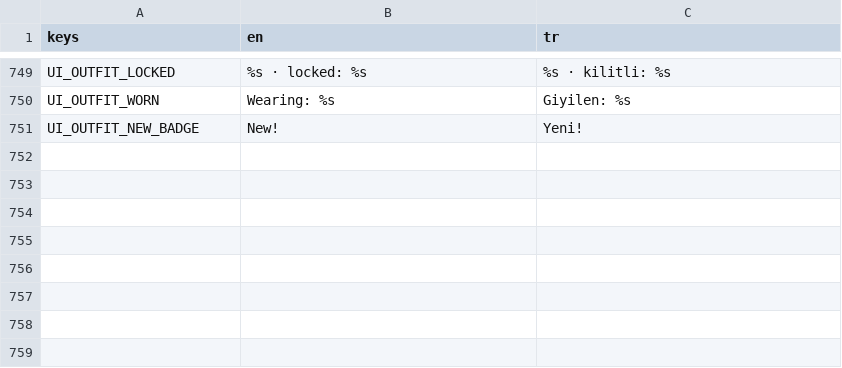
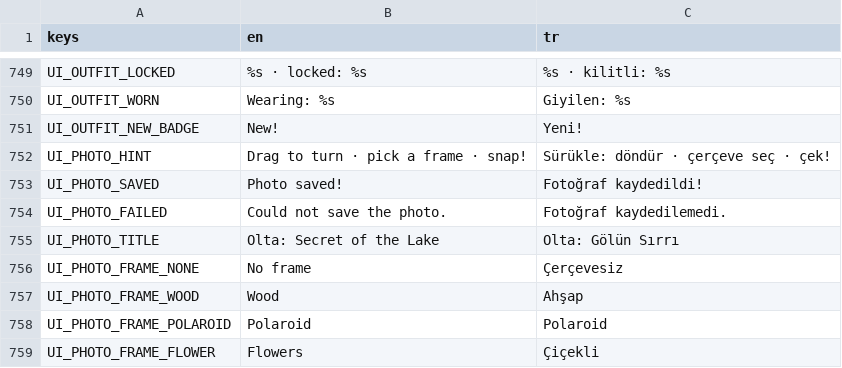
Before and after one commit to ErsinAydogmuss/game1, a CSV file: localization/strings.csv, drawn as a sheet; only a part is shown, gaps mark what is left out; the diff names each change by its address in the sheet, - before the commit and + after, or states it on an @@ line.

```diff
--- a/localization/strings.csv
+++ b/localization/strings.csv
+row 752: UI_PHOTO_HINT | Drag to turn · pick a frame · snap! | Sürükle: döndür · çerçeve seç · çek!
+row 753: UI_PHOTO_SAVED | Photo saved! | Fotoğraf kaydedildi!
+row 754: UI_PHOTO_FAILED | Could not save the photo. | Fotoğraf kaydedilemedi.
+row 755: UI_PHOTO_TITLE | Olta: Secret of the Lake | Olta: Gölün Sırrı
+row 756: UI_PHOTO_FRAME_NONE | No frame | Çerçevesiz
+row 757: UI_PHOTO_FRAME_WOOD | Wood | Ahşap
+row 758: UI_PHOTO_FRAME_POLAROID | Polaroid | Polaroid
+row 759: UI_PHOTO_FRAME_FLOWER | Flowers | Çiçekli
```
Also changed, not shown: 25 other files.
